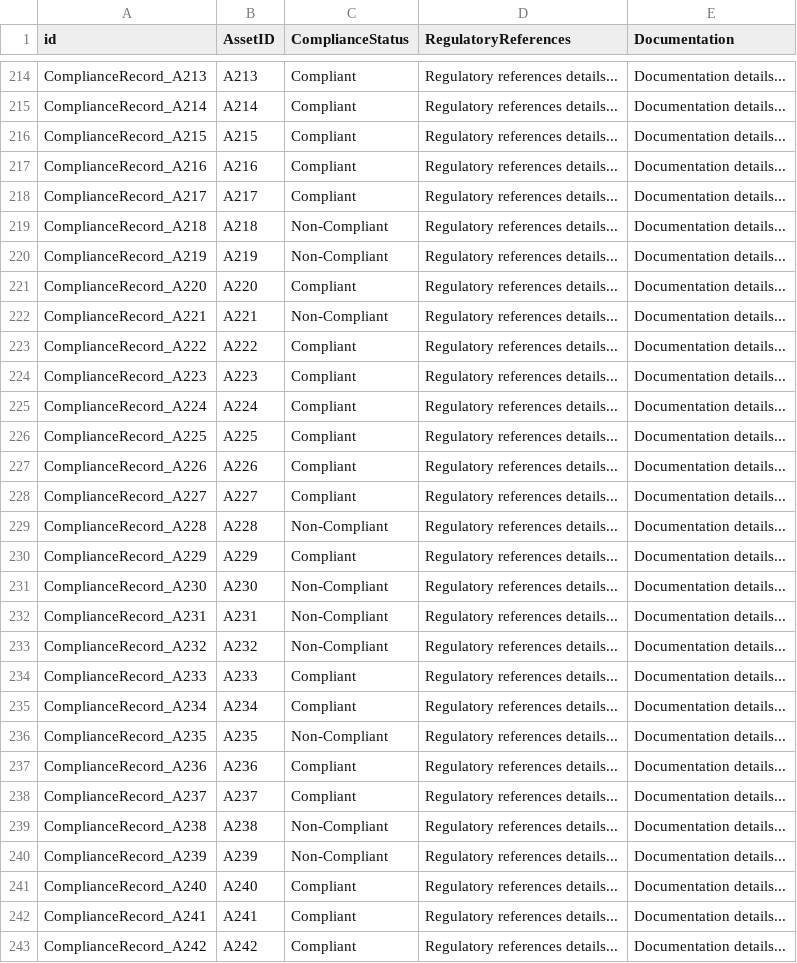
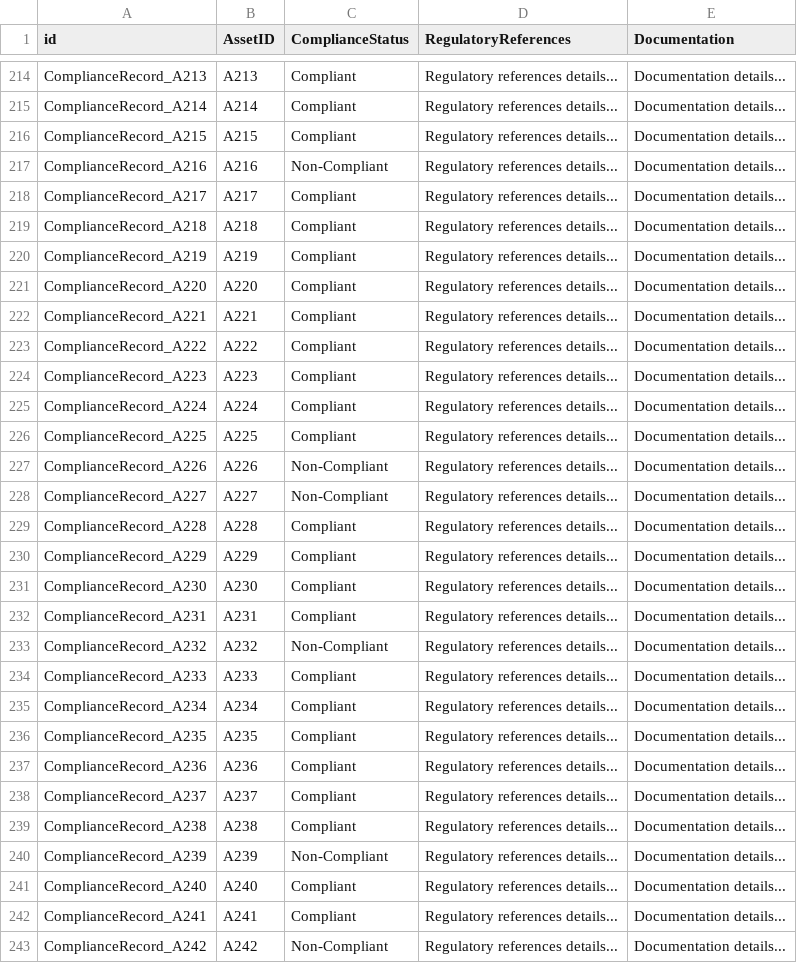
Before and after one commit to rkum2711/Genealogy_Accelerator, a CSV file: simulator/data/compliance.csv, drawn as a sheet; only a part is shown, gaps mark what is left out; the diff covers the shown part only.

```diff
--- a/simulator/data/compliance.csv
+++ b/simulator/data/compliance.csv
@@ -216,8 +216,8 @@ ComplianceRecord_A214,A214,Compliant,Regulatory references details...,Documentat
 ComplianceRecord_A215,A215,Compliant,Regulatory references details...,Documentation details...
-ComplianceRecord_A216,A216,Compliant,Regulatory references details...,Documentation details...
+ComplianceRecord_A216,A216,Non-Compliant,Regulatory references details...,Documentation details...
 ComplianceRecord_A217,A217,Compliant,Regulatory references details...,Documentation details...
-ComplianceRecord_A218,A218,Non-Compliant,Regulatory references details...,Documentation details...
-ComplianceRecord_A219,A219,Non-Compliant,Regulatory references details...,Documentation details...
+ComplianceRecord_A218,A218,Compliant,Regulatory references details...,Documentation details...
+ComplianceRecord_A219,A219,Compliant,Regulatory references details...,Documentation details...
 ComplianceRecord_A220,A220,Compliant,Regulatory references details...,Documentation details...
-ComplianceRecord_A221,A221,Non-Compliant,Regulatory references details...,Documentation details...
+ComplianceRecord_A221,A221,Compliant,Regulatory references details...,Documentation details...
 ComplianceRecord_A222,A222,Compliant,Regulatory references details...,Documentation details...
@@ -226,8 +226,8 @@ ComplianceRecord_A224,A224,Compliant,Regulatory references details...,Documentat
 ComplianceRecord_A225,A225,Compliant,Regulatory references details...,Documentation details...
-ComplianceRecord_A226,A226,Compliant,Regulatory references details...,Documentation details...
-ComplianceRecord_A227,A227,Compliant,Regulatory references details...,Documentation details...
-ComplianceRecord_A228,A228,Non-Compliant,Regulatory references details...,Documentation details...
+ComplianceRecord_A226,A226,Non-Compliant,Regulatory references details...,Documentation details...
+ComplianceRecord_A227,A227,Non-Compliant,Regulatory references details...,Documentation details...
+ComplianceRecord_A228,A228,Compliant,Regulatory references details...,Documentation details...
 ComplianceRecord_A229,A229,Compliant,Regulatory references details...,Documentation details...
-ComplianceRecord_A230,A230,Non-Compliant,Regulatory references details...,Documentation details...
-ComplianceRecord_A231,A231,Non-Compliant,Regulatory references details...,Documentation details...
+ComplianceRecord_A230,A230,Compliant,Regulatory references details...,Documentation details...
+ComplianceRecord_A231,A231,Compliant,Regulatory references details...,Documentation details...
 ComplianceRecord_A232,A232,Non-Compliant,Regulatory references details...,Documentation details...
@@ -235,6 +235,6 @@ ComplianceRecord_A233,A233,Compliant,Regulatory references details...,Documentat
 ComplianceRecord_A234,A234,Compliant,Regulatory references details...,Documentation details...
-ComplianceRecord_A235,A235,Non-Compliant,Regulatory references details...,Documentation details...
+ComplianceRecord_A235,A235,Compliant,Regulatory references details...,Documentation details...
 ComplianceRecord_A236,A236,Compliant,Regulatory references details...,Documentation details...
 ComplianceRecord_A237,A237,Compliant,Regulatory references details...,Documentation details...
-ComplianceRecord_A238,A238,Non-Compliant,Regulatory references details...,Documentation details...
+ComplianceRecord_A238,A238,Compliant,Regulatory references details...,Documentation details...
 ComplianceRecord_A239,A239,Non-Compliant,Regulatory references details...,Documentation details...
@@ -242,2 +242,2 @@ ComplianceRecord_A240,A240,Compliant,Regulatory references details...,Documentat
 ComplianceRecord_A241,A241,Compliant,Regulatory references details...,Documentation details...
-ComplianceRecord_A242,A242,Compliant,Regulatory references details...,Documentation details...
+ComplianceRecord_A242,A242,Non-Compliant,Regulatory references details...,Documentation details...
```
Also changed, not shown: 6 removed rows and 105 edited cells elsewhere in this file, simulator/data/asset.csv, simulator/data/asset_info.csv, 20 other files.
